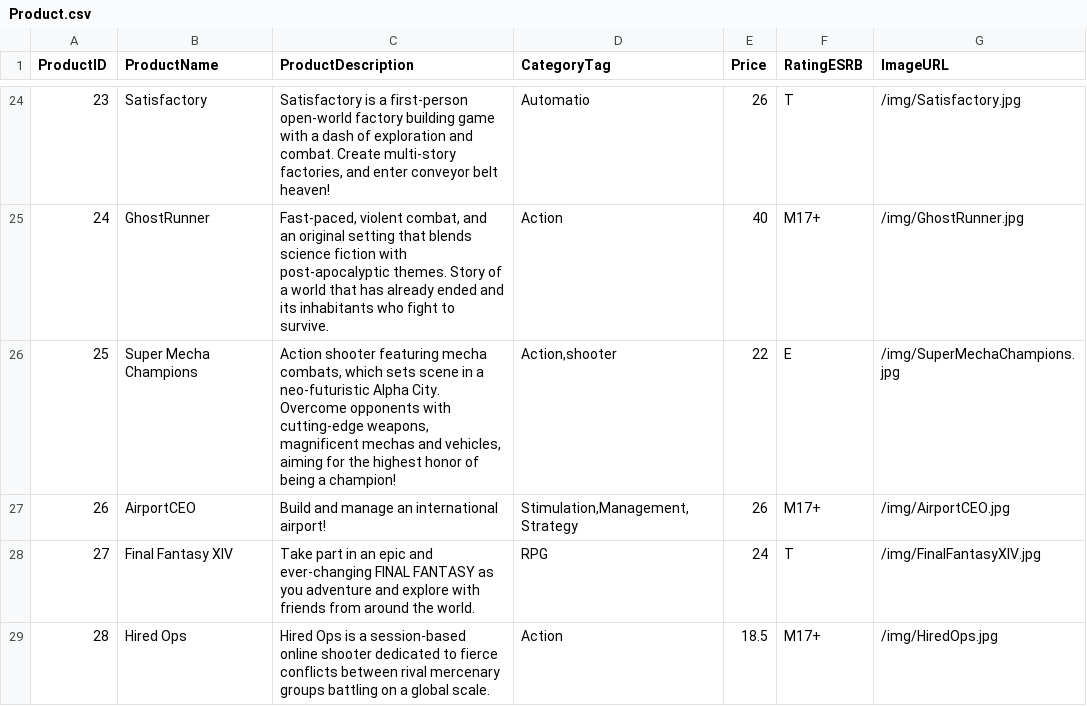
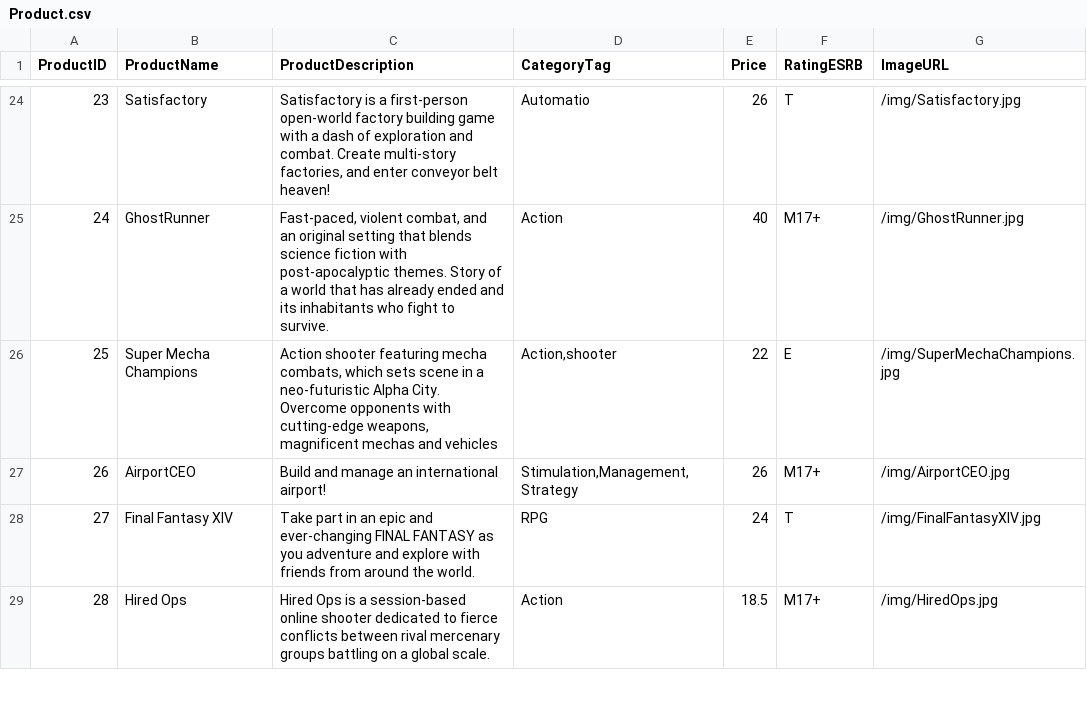
Before and after one commit to truongkimson/pwned-shop, a CSV file: src/pwned-shop/Data/csv/Product.csv, drawn as a sheet; only a part is shown, gaps mark what is left out.

Commit message:
Clean up .csv data files

```diff
--- a/src/pwned-shop/Data/csv/Product.csv
+++ b/src/pwned-shop/Data/csv/Product.csv
@@ -25,3 +25,3 @@
 24,GhostRunner,"Fast-paced, violent combat, and an original setting that blends science fiction with post-apocalyptic themes. Story of a world that has already ended and its inhabitants who fight to survive.",Action,40,M17+,/img/GhostRunner.jpg
-25,Super Mecha Champions,"Action shooter featuring mecha combats, which sets scene in a neo-futuristic Alpha City. Overcome opponents with cutting-edge weapons, magnificent mechas and vehicles, aiming for the highest honor of being a champion!","Action,shooter",22,E,/img/SuperMechaChampions.jpg
+25,Super Mecha Champions,"Action shooter featuring mecha combats, which sets scene in a neo-futuristic Alpha City. Overcome opponents with cutting-edge weapons, magnificent mechas and vehicles","Action,shooter",22,E,/img/SuperMechaChampions.jpg
 26,AirportCEO,Build and manage an international airport!,"Stimulation,Management,Strategy",26,M17+,/img/AirportCEO.jpg
```
Also changed, not shown: src/pwned-shop/Data/csv/Discount.csv, src/pwned-shop/Data/csv/Orders.csv, 1 other file.
